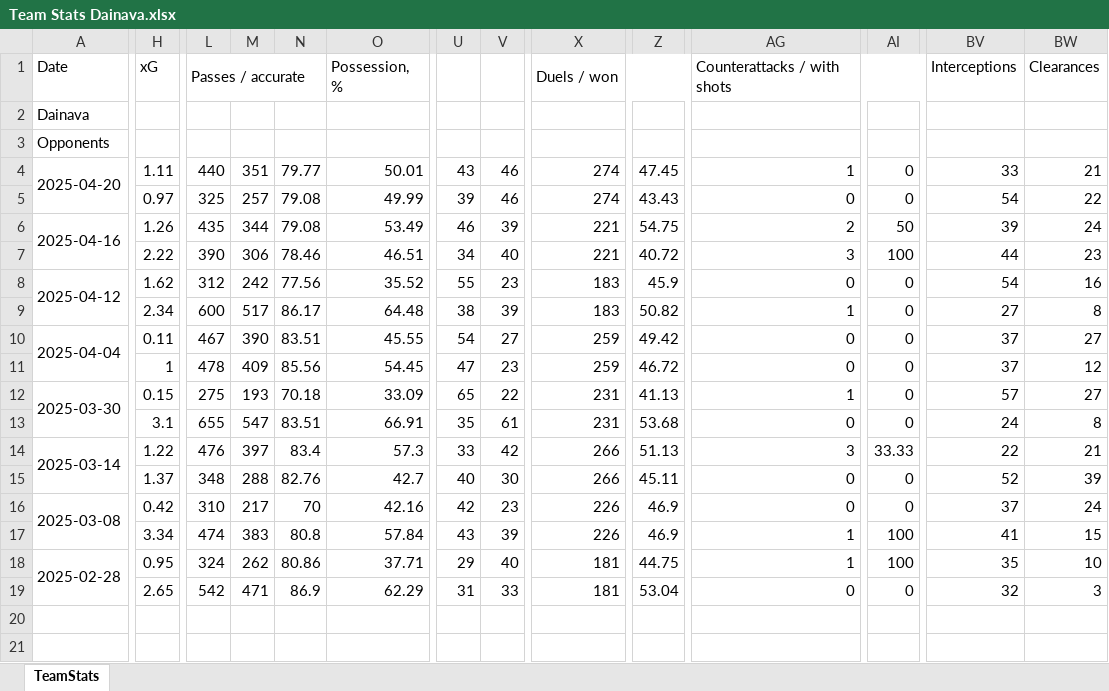
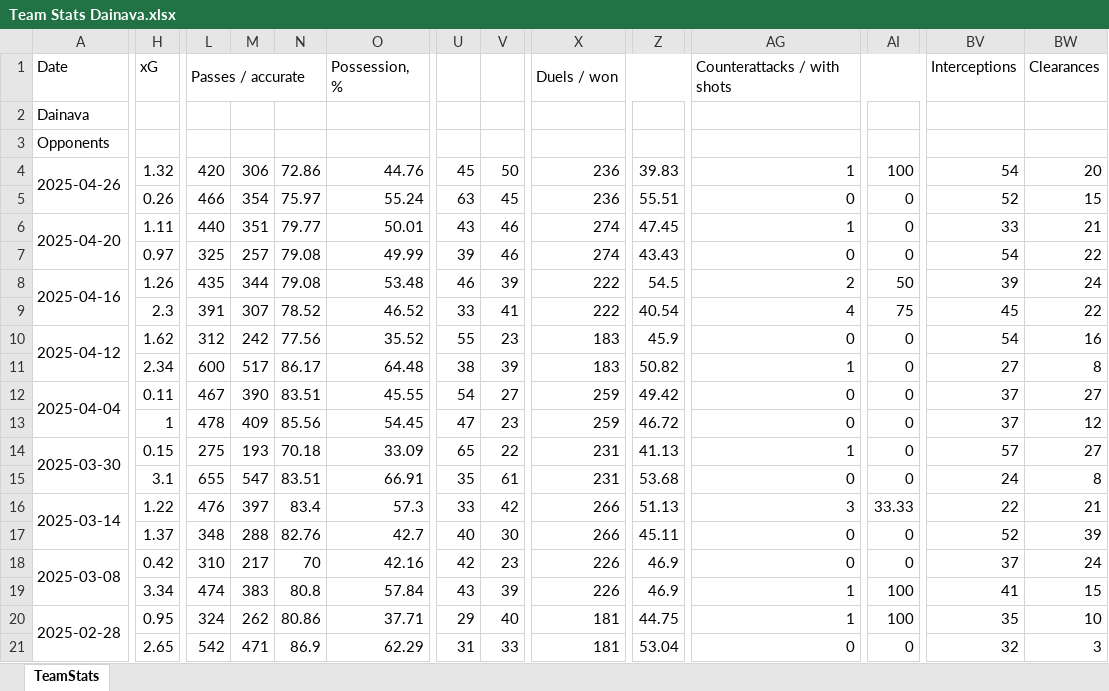
Before and after one commit to Footy-Labs/webapp-backend, an Excel workbook: Data/Team Match Data/Team Stats Dainava.xlsx, sheet TeamStats, drawn as a sheet; only a part is shown, gaps mark what is left out; values as stored, in another font and other column widths than the file's, no borders; addresses are those after the commit; rows hold the shown columns only; the diff covers the shown part only; the diff names each change by its address in the sheet, - before the commit and + after, or states it on an @@ line.

```diff
--- a/Data/Team Match Data/Team Stats Dainava.xlsx (sheet TeamStats)
+++ b/Data/Team Match Data/Team Stats Dainava.xlsx (sheet TeamStats)
+row 4: 2025-04-26 | 1.32 | 420 | 306 | 72.86 | 44.76 | 45 | 50 | 236 | 39.83 | 1 | 100 | 54 | 20
+row 5:  | 0.26 | 466 | 354 | 75.97 | 55.24 | 63 | 45 | 236 | 55.51 | 0 | 0 | 52 | 15
-O8: 53.49
+O8: 53.48
-X8:X9: 221
+X8:X9: 222
-Z8: 54.75
+Z8: 54.5
-H9: 2.22
+H9: 2.3
-L9: 390
+L9: 391
-M9: 306
+M9: 307
-N9: 78.46
+N9: 78.52
-O9: 46.51
+O9: 46.52
-U9: 34
+U9: 33
-V9: 40
+V9: 41
-Z9: 40.72
+Z9: 40.54
-AG9: 3
+AG9: 4
-AI9: 100
+AI9: 75
-BV9: 44
+BV9: 45
-BW9: 23
+BW9: 22
```
Also changed, not shown: 13 edited cells elsewhere in this sheet, Data/Team Match Data/Team Stats Džiugas Telšiai.xlsx, Data/Team Match Data/Team Stats Kauno Žalgiris.xlsx, 16 other files.
